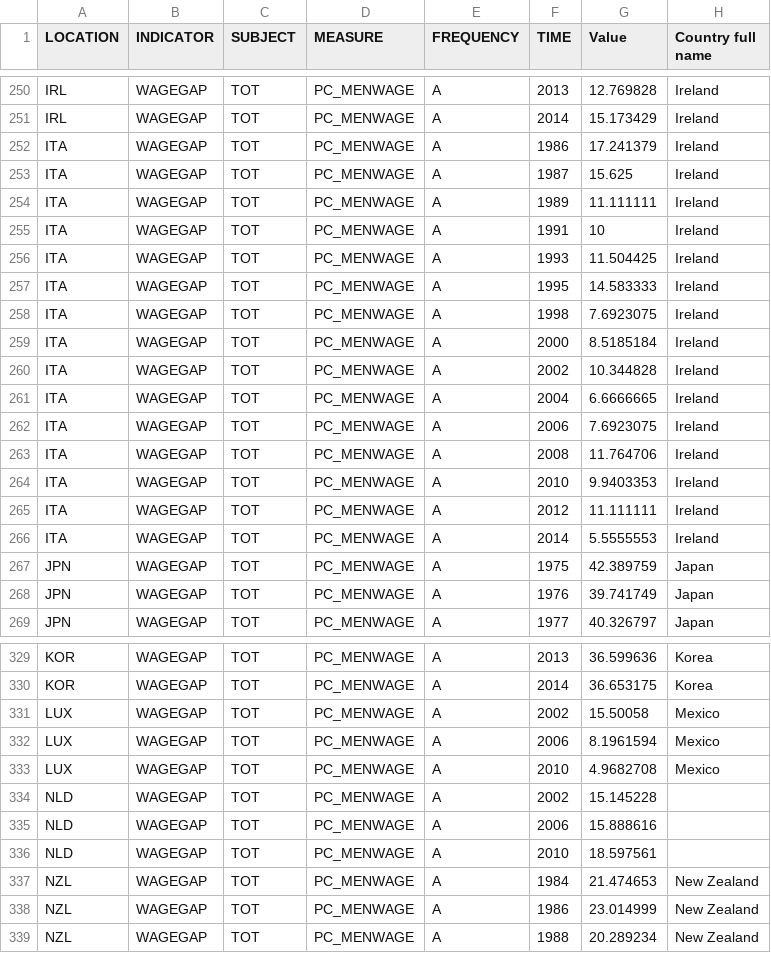
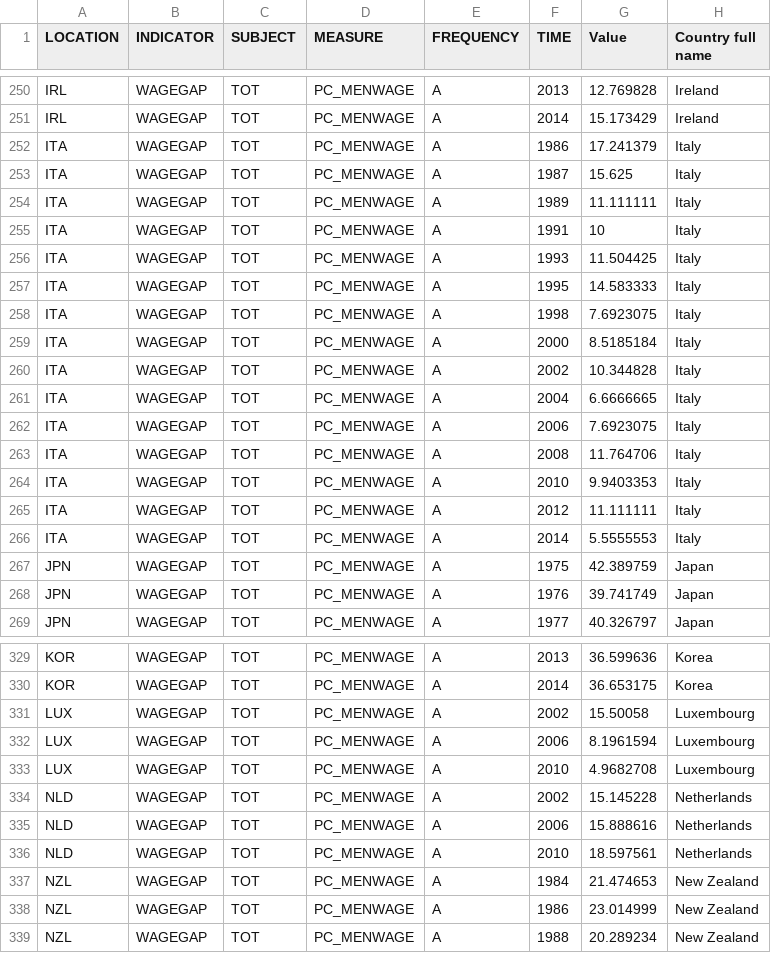
Before and after one commit to EylonSaadon/DataScienceWorkShop, a CSV file: working_data/Payment_gap_oecd.csv, drawn as a sheet; only a part is shown, gaps mark what is left out; the diff covers the shown part only.

```diff
--- a/working_data/Payment_gap_oecd.csv
+++ b/working_data/Payment_gap_oecd.csv
@@ -251,17 +251,17 @@ IRL,WAGEGAP,TOT,PC_MENWAGE,A,2013,12.769828,Ireland
 IRL,WAGEGAP,TOT,PC_MENWAGE,A,2014,15.173429,Ireland
-ITA,WAGEGAP,TOT,PC_MENWAGE,A,1986,17.241379,Ireland
-ITA,WAGEGAP,TOT,PC_MENWAGE,A,1987,15.625,Ireland
-ITA,WAGEGAP,TOT,PC_MENWAGE,A,1989,11.111111,Ireland
-ITA,WAGEGAP,TOT,PC_MENWAGE,A,1991,10,Ireland
-ITA,WAGEGAP,TOT,PC_MENWAGE,A,1993,11.504425,Ireland
-ITA,WAGEGAP,TOT,PC_MENWAGE,A,1995,14.583333,Ireland
-ITA,WAGEGAP,TOT,PC_MENWAGE,A,1998,7.6923075,Ireland
-ITA,WAGEGAP,TOT,PC_MENWAGE,A,2000,8.5185184,Ireland
-ITA,WAGEGAP,TOT,PC_MENWAGE,A,2002,10.344828,Ireland
-ITA,WAGEGAP,TOT,PC_MENWAGE,A,2004,6.6666665,Ireland
-ITA,WAGEGAP,TOT,PC_MENWAGE,A,2006,7.6923075,Ireland
-ITA,WAGEGAP,TOT,PC_MENWAGE,A,2008,11.764706,Ireland
-ITA,WAGEGAP,TOT,PC_MENWAGE,A,2010,9.9403353,Ireland
-ITA,WAGEGAP,TOT,PC_MENWAGE,A,2012,11.111111,Ireland
-ITA,WAGEGAP,TOT,PC_MENWAGE,A,2014,5.5555553,Ireland
+ITA,WAGEGAP,TOT,PC_MENWAGE,A,1986,17.241379,Italy
+ITA,WAGEGAP,TOT,PC_MENWAGE,A,1987,15.625,Italy
+ITA,WAGEGAP,TOT,PC_MENWAGE,A,1989,11.111111,Italy
+ITA,WAGEGAP,TOT,PC_MENWAGE,A,1991,10,Italy
+ITA,WAGEGAP,TOT,PC_MENWAGE,A,1993,11.504425,Italy
+ITA,WAGEGAP,TOT,PC_MENWAGE,A,1995,14.583333,Italy
+ITA,WAGEGAP,TOT,PC_MENWAGE,A,1998,7.6923075,Italy
+ITA,WAGEGAP,TOT,PC_MENWAGE,A,2000,8.5185184,Italy
+ITA,WAGEGAP,TOT,PC_MENWAGE,A,2002,10.344828,Italy
+ITA,WAGEGAP,TOT,PC_MENWAGE,A,2004,6.6666665,Italy
+ITA,WAGEGAP,TOT,PC_MENWAGE,A,2006,7.6923075,Italy
+ITA,WAGEGAP,TOT,PC_MENWAGE,A,2008,11.764706,Italy
+ITA,WAGEGAP,TOT,PC_MENWAGE,A,2010,9.9403353,Italy
+ITA,WAGEGAP,TOT,PC_MENWAGE,A,2012,11.111111,Italy
+ITA,WAGEGAP,TOT,PC_MENWAGE,A,2014,5.5555553,Italy
 JPN,WAGEGAP,TOT,PC_MENWAGE,A,1975,42.389759,Japan
@@ -330,8 +330,8 @@ KOR,WAGEGAP,TOT,PC_MENWAGE,A,2013,36.599636,Korea
 KOR,WAGEGAP,TOT,PC_MENWAGE,A,2014,36.653175,Korea
-LUX,WAGEGAP,TOT,PC_MENWAGE,A,2002,15.50058,Mexico
-LUX,WAGEGAP,TOT,PC_MENWAGE,A,2006,8.1961594,Mexico
-LUX,WAGEGAP,TOT,PC_MENWAGE,A,2010,4.9682708,Mexico
-NLD,WAGEGAP,TOT,PC_MENWAGE,A,2002,15.145228,
-NLD,WAGEGAP,TOT,PC_MENWAGE,A,2006,15.888616,
-NLD,WAGEGAP,TOT,PC_MENWAGE,A,2010,18.597561,
+LUX,WAGEGAP,TOT,PC_MENWAGE,A,2002,15.50058,Luxembourg
+LUX,WAGEGAP,TOT,PC_MENWAGE,A,2006,8.1961594,Luxembourg
+LUX,WAGEGAP,TOT,PC_MENWAGE,A,2010,4.9682708,Luxembourg
+NLD,WAGEGAP,TOT,PC_MENWAGE,A,2002,15.145228,Netherlands
+NLD,WAGEGAP,TOT,PC_MENWAGE,A,2006,15.888616,Netherlands
+NLD,WAGEGAP,TOT,PC_MENWAGE,A,2010,18.597561,Netherlands
 NZL,WAGEGAP,TOT,PC_MENWAGE,A,1984,21.474653,New Zealand
```
Also changed, not shown: 1 edited cell elsewhere in this file, 1 other file.
